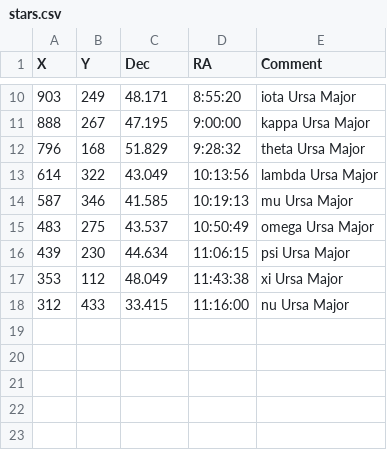
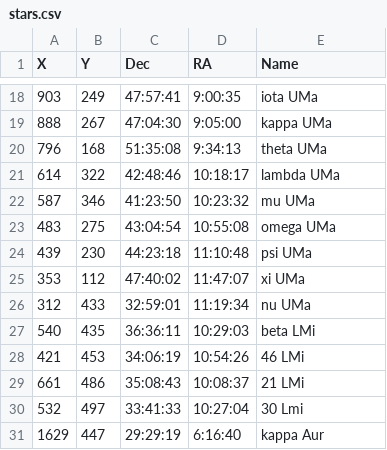
Before and after one commit to boangri/NEOWISE, a CSV file: stars.csv, drawn as a sheet; only a part is shown, gaps mark what is left out; the diff covers the shown part only.

```diff
--- a/stars.csv
+++ b/stars.csv
@@ -1 +1 @@
-X,Y,Dec,RA,Comment
+X,Y,Dec,RA,Name
@@ -10,9 +18,14 @@ X,Y,Dec,RA,Comment
-903,249,48.171,8:55:20,iota Ursa Major
-888,267,47.195,9:00:00,kappa Ursa Major
-796,168,51.829,9:28:32,theta Ursa Major
-614,322,43.049,10:13:56,lambda Ursa Major
-587,346,41.585,10:19:13,mu Ursa Major
-483,275,43.537,10:50:49,omega Ursa Major
-439,230,44.634,11:06:15,psi Ursa Major
-353,112,48.049,11:43:38,xi Ursa Major
-312,433,33.415,11:16:00,nu Ursa Major
+903,249,47:57:41,9:00:35,iota UMa
+888,267,47:04:30,9:05:00,kappa UMa
+796,168,51:35:08,9:34:13,theta UMa
+614,322,42:48:46,10:18:17,lambda UMa
+587,346,41:23:50,10:23:32,mu UMa
+483,275,43:04:54,10:55:08,omega UMa
+439,230,44:23:18,11:10:48,psi UMa
+353,112,47:40:02,11:47:07,xi UMa
+312,433,32:59:01,11:19:34,nu UMa
+540,435,36:36:11,10:29:03,beta LMi
+421,453,34:06:19,10:54:26,46 LMi
+661,486,35:08:43,10:08:37,21 LMi
+532,497,33:41:33,10:27:04,30 Lmi
+1629,447,29:29:19,6:16:40,kappa Aur
```
Also changed, not shown: 14 added rows and 24 edited cells elsewhere in this file, 1 other file.
